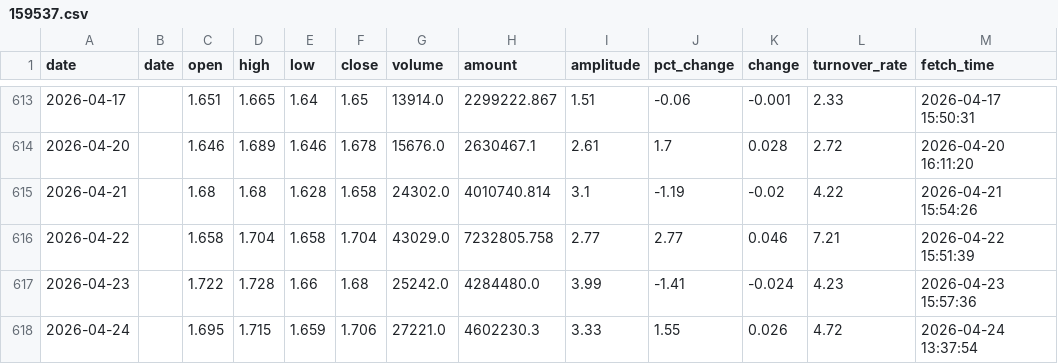
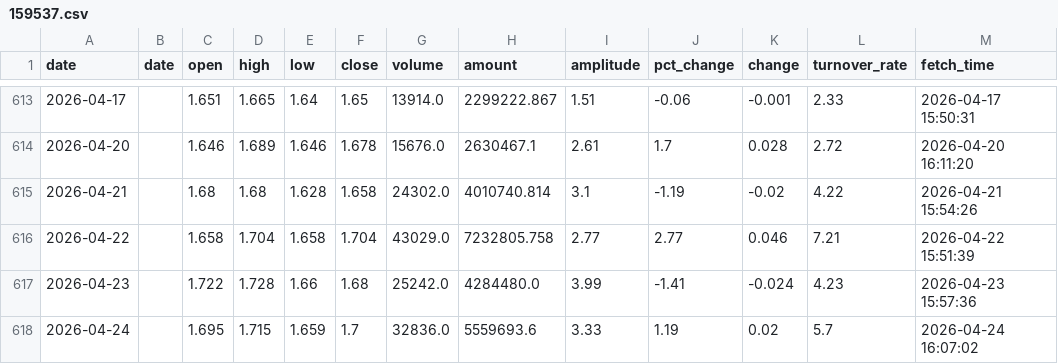
Before and after one commit to kken61291-eng/Fund-AI-Advisor, a CSV file: data_cache/159537.csv, drawn as a sheet; only a part is shown, gaps mark what is left out.

```diff
--- a/data_cache/159537.csv
+++ b/data_cache/159537.csv
@@ -617,2 +617,2 @@ date,date,open,high,low,close,volume,amount,amplitude,pct_change,change,turnover
 2026-04-23,,1.722,1.728,1.66,1.68,25242.0,4284480.0,3.99,-1.41,-0.024,4.23,2026-04-23 15:57:36
-2026-04-24,,1.695,1.715,1.659,1.706,27221.0,4602230.3,3.33,1.55,0.026,4.72,2026-04-24 13:37:54
+2026-04-24,,1.695,1.715,1.659,1.7,32836.0,5559693.6,3.33,1.19,0.02,5.7,2026-04-24 16:07:02
```
Also changed, not shown: data_cache/159713.csv, data_cache/159755.csv, 47 other files.
